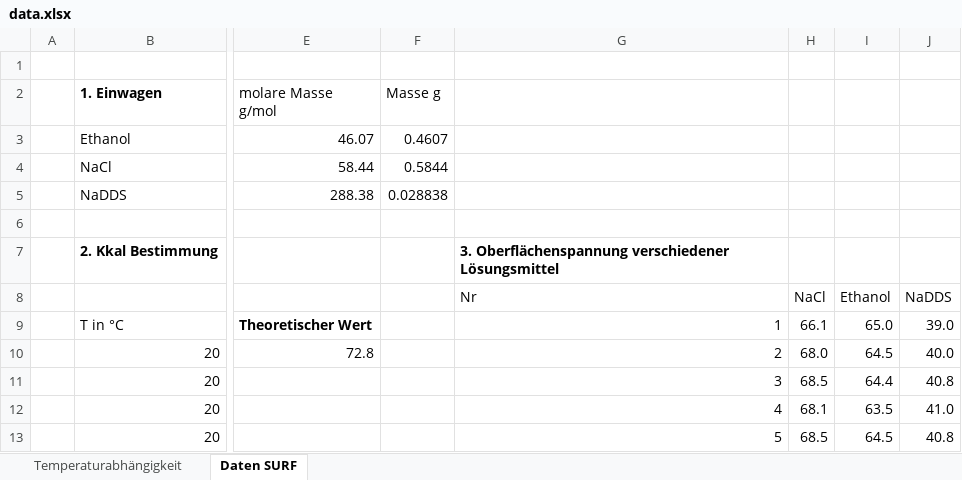
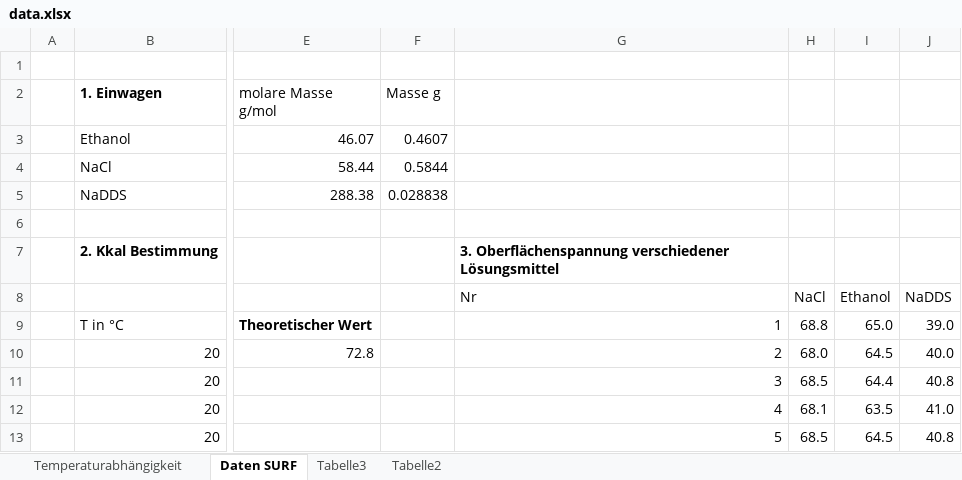
Before and after one commit to daroletibuza/PC2_Protokolle, an Excel workbook: 02_Versuch SURF/data/data.xlsx, sheet Daten SURF, drawn as a sheet; only a part is shown, gaps mark what is left out; values as stored, in another font and other column widths than the file's, no borders; conditional formats not drawn; the diff covers the shown part only; the diff names each change by its address in the sheet, - before the commit and + after, or states it on an @@ line.

Commit message:
Einführung, Theorie und Ergebnisse Daten

```diff
--- a/02_Versuch SURF/data/data.xlsx (sheet Daten SURF)
+++ b/02_Versuch SURF/data/data.xlsx (sheet Daten SURF)
+sheet tab: Tabelle3
+sheet tab: Tabelle2
-H9: 66.1
+H9: 68.8
```
Also changed, not shown: 25 added rows and 6 edited cells elsewhere in this sheet, charts or pictures, 20 other files.
